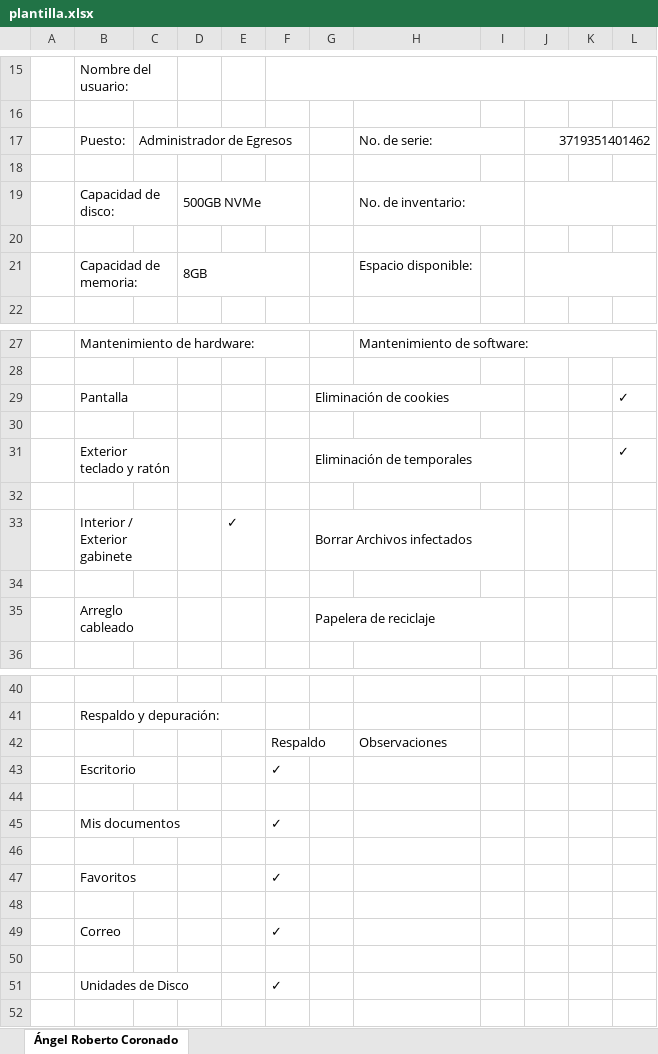
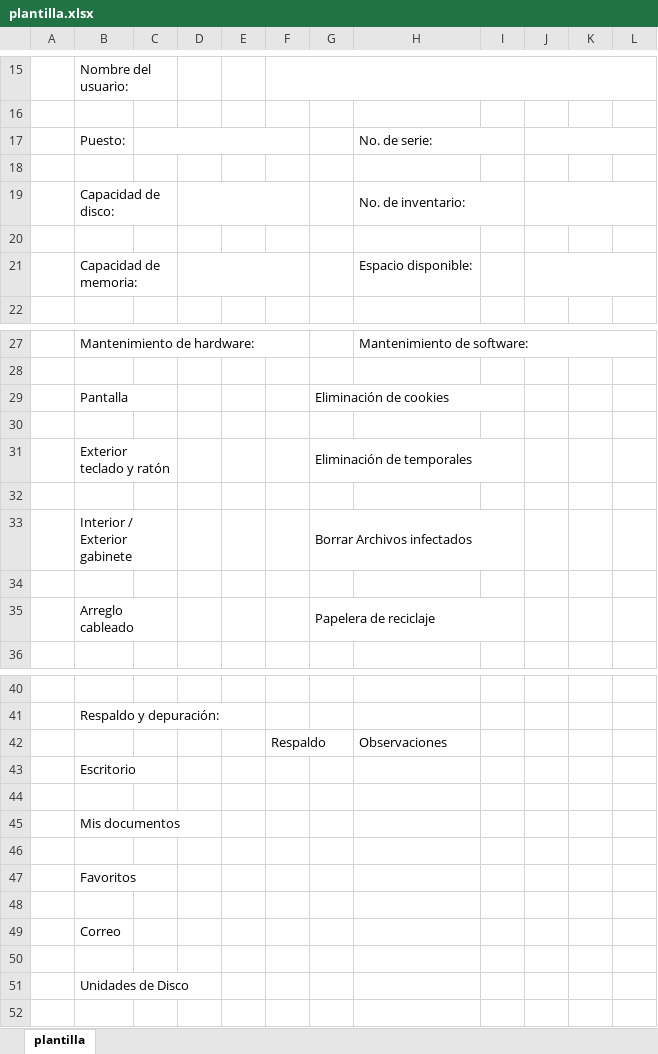
Before and after one commit to arturo-moreno129/acrivera-sis, an Excel workbook: imagenes_guardadas/plantilla.xlsx, sheet plantilla, drawn as a sheet; only a part is shown, gaps mark what is left out; values as stored, in another font and other column widths than the file's, no cell formats; charts and pictures not drawn; the diff covers the shown part only; the diff names each change by its address in the sheet, - before the commit and + after, or states it on an @@ line.

```diff
--- a/imagenes_guardadas/plantilla.xlsx (sheet plantilla)
+++ b/imagenes_guardadas/plantilla.xlsx (sheet plantilla)
-sheet tab: Ángel Roberto Coronado
+sheet tab: plantilla
-C17: Administrador de Egresos
+C17: (empty)
-J17: 3719351401462
+J17: (empty)
-D19: 500GB NVMe
+D19: (empty)
-D21: 8GB
+D21: (empty)
-L29: ✓
+L29: (empty)
-L31: ✓
+L31: (empty)
-E33: ✓
+E33: (empty)
-F43: ✓
+F43: (empty)
-F45: ✓
+F45: (empty)
-F47: ✓
+F47: (empty)
-F49: ✓
+F49: (empty)
-F51: ✓
+F51: (empty)
```
Also changed, not shown: 5 edited cells elsewhere in this sheet, cell formats, imagenes_guardadas/archivo_con_firma.xlsx, imagenes_guardadas/archivo_modificado.xlsx, 5 other files.
